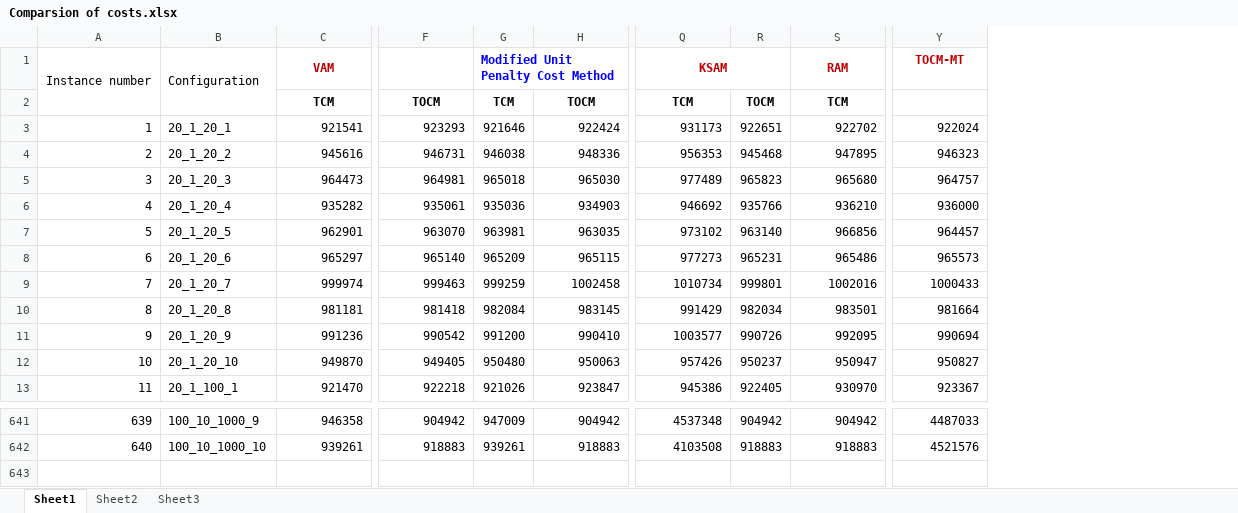
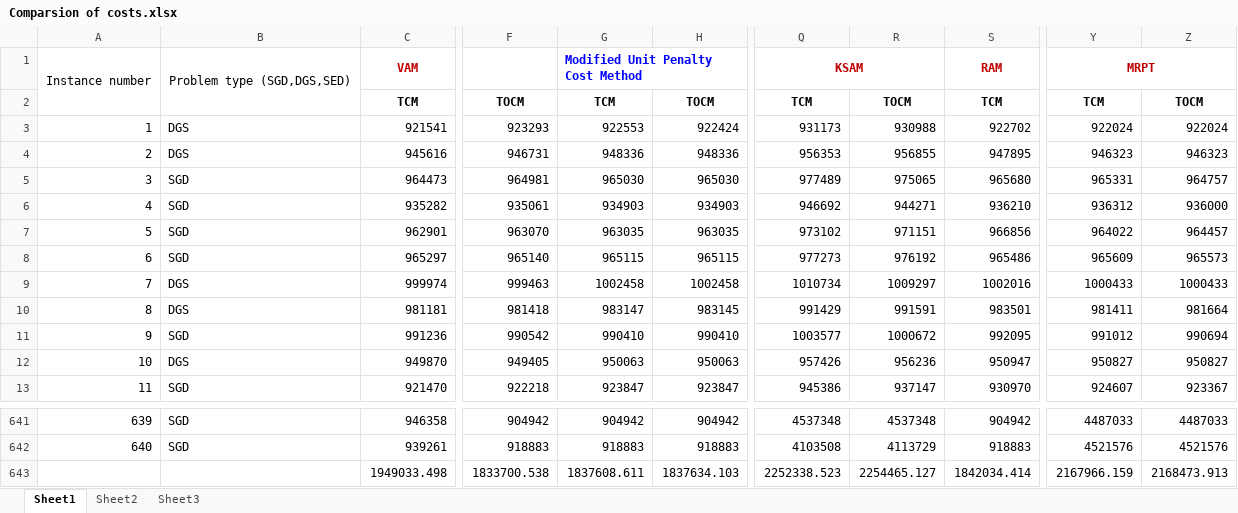
Before and after one commit to Sujan242/Transportation-Problem, an Excel workbook: Comparsion of costs.xlsx, sheet Sheet1, drawn as a sheet; only a part is shown, gaps mark what is left out; values as stored, in another font and other column widths than the file's, no borders; removed rows and columns are numbered as before the commit, all else as after; rows hold the shown columns only; the diff names each change by its address in the sheet, - before the commit and + after, or states it on an @@ line.

```diff
--- a/Comparsion of costs.xlsx (sheet Sheet1)
+++ b/Comparsion of costs.xlsx (sheet Sheet1)
-column B, rows 1-13: Configuration |  | 20_1_20_1 | 20_1_20_2 | 20_1_20_3 | 20_1_20_4 | 20_1_20_5 | 20_1_20_6 | 20_1_20_7 | 20_1_20_8 | 20_1_20_9 | 20_1_20_10 | 20_1_100_1; rows 641-642: 100_10_1000_9 | 100_10_1000_10
+column B, rows 1-13: Problem type (SGD,DGS,SED) |  | DGS | DGS | SGD | SGD | SGD | SGD | DGS | DGS | SGD | DGS | SGD; rows 641-642: SGD | SGD
-column G, rows 1-13: Modified Unit Penalty Cost Method | TCM | 921646 | 946038 | 965018 | 935036 | 963981 | 965209 | 999259 | 982084 | 991200 | 950480 | 921026; rows 641-642: 947009 | 939261
+column G, rows 1-13: Modified Unit Penalty Cost Method | TCM | 922553 | 948336 | 965030 | 934903 | 963035 | 965115 | 1002458 | 983147 | 990410 | 950063 | 923847; rows 641-642: 904942 | 918883
-column R, rows 2-13: TOCM | 922651 | 945468 | 965823 | 935766 | 963140 | 965231 | 999801 | 982034 | 990726 | 950237 | 922405; rows 641-642: 904942 | 918883
+column R, rows 2-13: TOCM | 930988 | 956855 | 975065 | 944271 | 971151 | 976192 | 1009297 | 991591 | 1000672 | 956236 | 937147; rows 641-642: 4537348 | 4113729
+column Y, rows 1-13: MRPT | TCM | 922024 | 946323 | 965331 | 936312 | 964022 | 965609 | 1000433 | 981411 | 991012 | 950827 | 924607; rows 641-642: 4487033 | 4521576
-Z1: TOCM-MT
+Z1: (empty)
-Z2: (empty)
+Z2: TOCM
+row 643:  |  | 1949033.498 | 1833700.538 | 1837608.611 | 1837634.103 | 2252338.523 | 2254465.127 | 1842034.414 | 2167966.159 | 2168473.913
```
Also changed, not shown: 18 other files.
